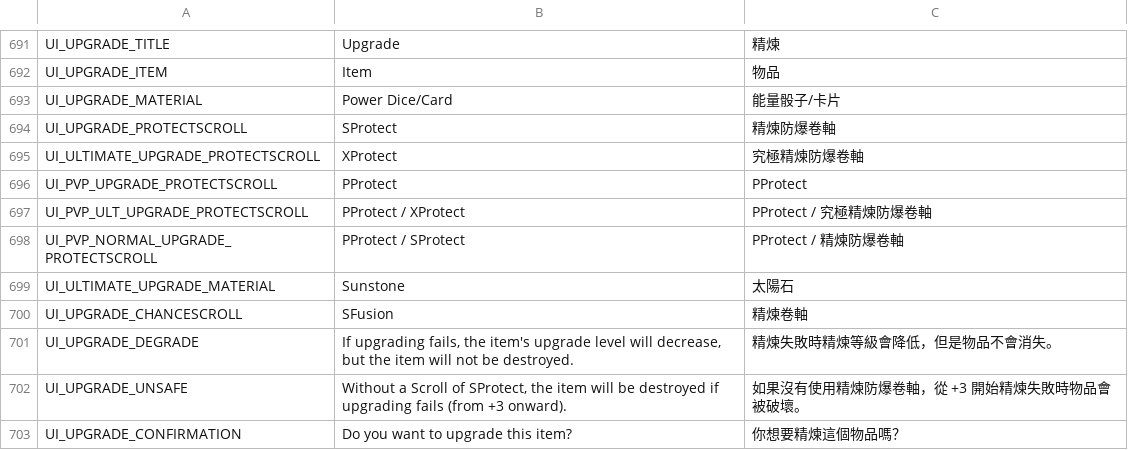
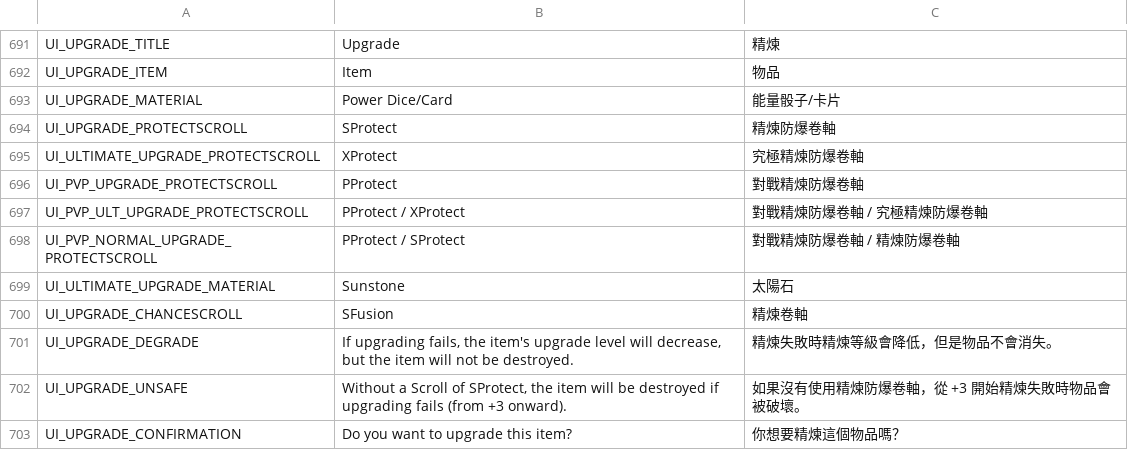
Before and after one commit to Charybdis-Flyff/Flyff-Universe-Translations, a CSV file: Traditional_Chinese/UI.csv, drawn as a sheet; only a part is shown, gaps mark what is left out.

Commit message:
Refine Traditional Chinese translations for characters, items, maps, and UI elements to enhance clarity and accuracy.

```diff
--- a/Traditional_Chinese/UI.csv
+++ b/Traditional_Chinese/UI.csv
@@ -695,5 +695,5 @@ UI_UPGRADE_PROTECTSCROLL,SProtect,精煉防爆卷軸
 UI_ULTIMATE_UPGRADE_PROTECTSCROLL,XProtect,究極精煉防爆卷軸
-UI_PVP_UPGRADE_PROTECTSCROLL,PProtect,PProtect
-UI_PVP_ULT_UPGRADE_PROTECTSCROLL,PProtect / XProtect,PProtect / 究極精煉防爆卷軸
-UI_PVP_NORMAL_UPGRADE_PROTECTSCROLL,PProtect / SProtect,PProtect / 精煉防爆卷軸
+UI_PVP_UPGRADE_PROTECTSCROLL,PProtect,對戰精煉防爆卷軸
+UI_PVP_ULT_UPGRADE_PROTECTSCROLL,PProtect / XProtect,對戰精煉防爆卷軸 / 究極精煉防爆卷軸
+UI_PVP_NORMAL_UPGRADE_PROTECTSCROLL,PProtect / SProtect,對戰精煉防爆卷軸 / 精煉防爆卷軸
 UI_ULTIMATE_UPGRADE_MATERIAL,Sunstone,太陽石
```
Also changed, not shown: Traditional_Chinese/Characters.csv, Traditional_Chinese/Map.csv, 1 other file.
